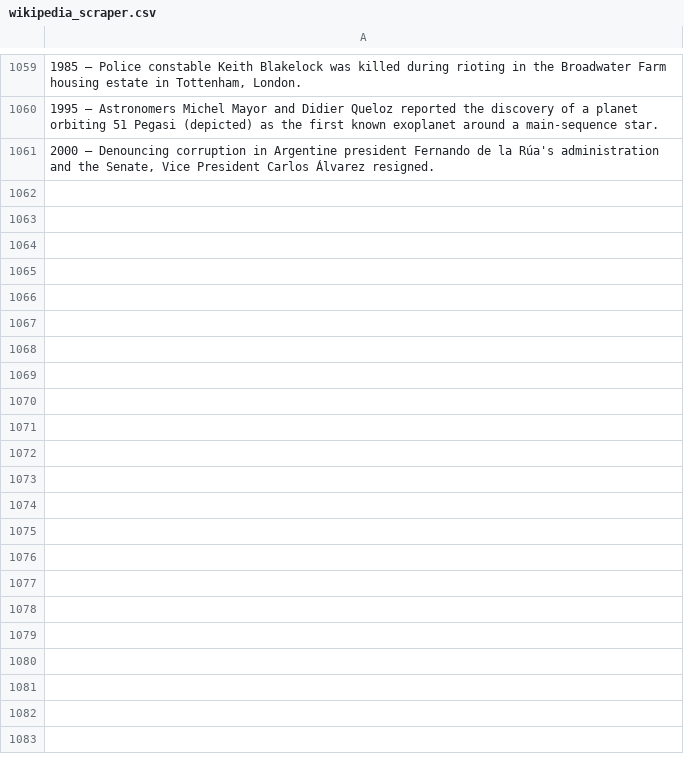
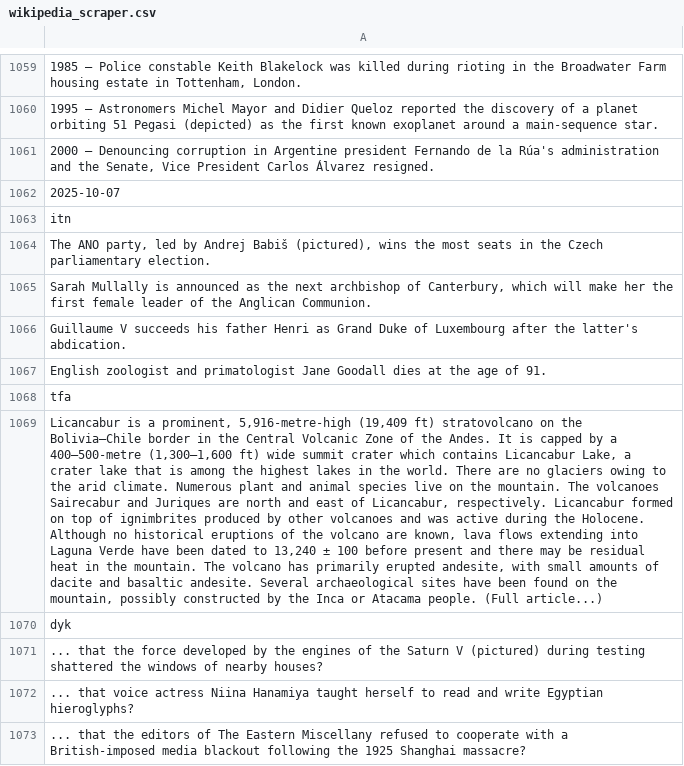
Before and after one commit to TobyP3/WebScraper, a CSV file: data/wikipedia_scraper.csv, drawn as a sheet; only a part is shown, gaps mark what is left out; the diff covers the shown part only; the diff names each change by its address in the sheet, - before the commit and + after, or states it on an @@ line.

```diff
--- a/data/wikipedia_scraper.csv
+++ b/data/wikipedia_scraper.csv
+row 1062: 2025-10-07
+row 1063: itn
+row 1064: The ANO party, led by Andrej Babiš (pictured), wins the most seats in the Czech parliamentary election.
+row 1065: Sarah Mullally is announced as the next archbishop of Canterbury, which will make her the first female leader of the Anglican Communion.
+row 1066: Guillaume V succeeds his father Henri as Grand Duke of Luxembourg after the latter's abdication.
+row 1067: English zoologist and primatologist Jane Goodall dies at the age of 91.
+row 1068: tfa
+row 1069: Licancabur is a prominent, 5,916-metre-high (19,409 ft) stratovolcano on the Bolivia–Chile border in the Central Volcanic Zone of the Andes. It is capped by a 400–500-metre (1,300–1,600 ft) wide summit crater which contains Licancabur Lake, a crater lake that is among the highest lakes in the world. There are no glaciers owing to the arid climate. Numerous plant and animal species live on the mountain. The volcanoes Sairecabur and Juriques are north and east of Licancabur, respectively. Licancabur formed on top of ignimbrites produced by other volcanoes and was active during the Holocene. Although no historical eruptions of the volcano are known, lava flows extending into Laguna Verde have been dated to 13,240 ± 100 before present and there may be residual heat in the mountain. The volcano has primarily erupted andesite, with small amounts of dacite and basaltic andesite. Several archaeological sites have been found on the mountain, possibly constructed by the Inca or Atacama people. (Full article...)
+row 1070: dyk
+row 1071: ... that the force developed by the engines of the Saturn V (pictured) during testing shattered the windows of nearby houses?
+row 1072: ... that voice actress Niina Hanamiya taught herself to read and write Egyptian hieroglyphs?
+row 1073: ... that the editors of The Eastern Miscellany refused to cooperate with a British-imposed media blackout following the 1925 Shanghai massacre?
```
Also changed, not shown: 12 added rows elsewhere in this file.
